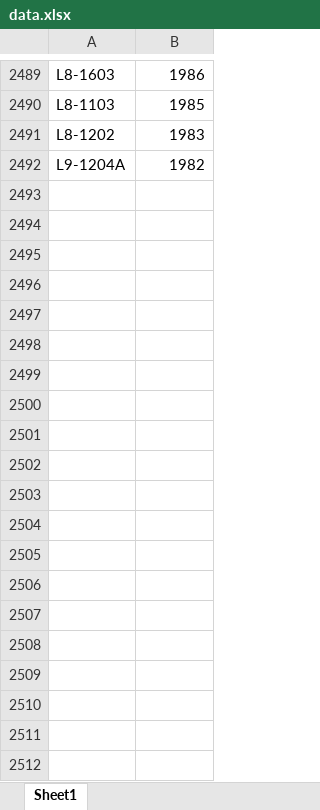
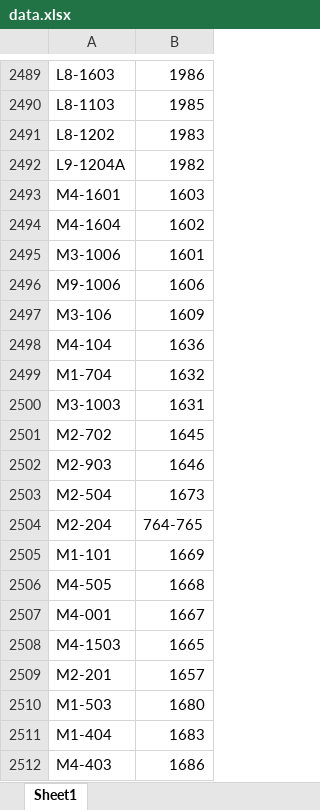
Before and after one commit to mathursaksham/ghkw-parking, an Excel workbook: data.xlsx, sheet Sheet1, drawn as a sheet; only a part is shown, gaps mark what is left out; values as stored, in another font and other column widths than the file's, no borders; the diff covers the shown part only; the diff names each change by its address in the sheet, - before the commit and + after, or states it on an @@ line.

Commit message:
adding M block parking updates

```diff
--- a/data.xlsx (sheet Sheet1)
+++ b/data.xlsx (sheet Sheet1)
+row 2493: M4-1601 | 1603
+row 2494: M4-1604 | 1602
+row 2495: M3-1006 | 1601
+row 2496: M9-1006 | 1606
+row 2497: M3-106 | 1609
+row 2498: M4-104 | 1636
+row 2499: M1-704 | 1632
+row 2500: M3-1003 | 1631
+row 2501: M2-702 | 1645
+row 2502: M2-903 | 1646
+row 2503: M2-504 | 1673
+row 2504: M2-204 | 764-765
+row 2505: M1-101 | 1669
+row 2506: M4-505 | 1668
+row 2507: M4-001 | 1667
+row 2508: M4-1503 | 1665
+row 2509: M2-201 | 1657
+row 2510: M1-503 | 1680
+row 2511: M1-404 | 1683
+row 2512: M4-403 | 1686
```
Also changed, not shown: 98 added rows elsewhere in this sheet.
